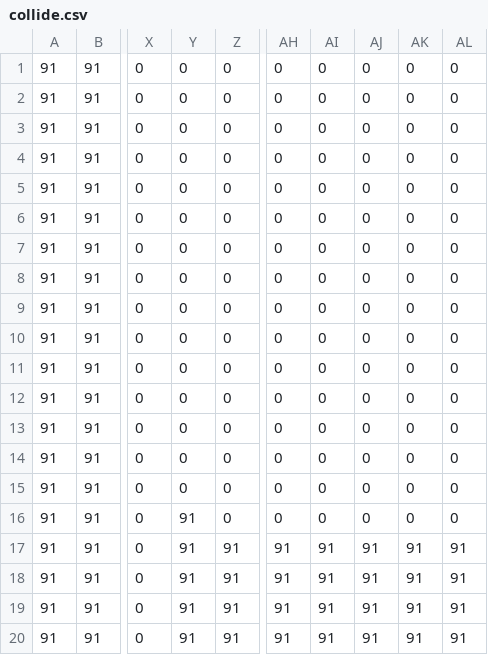
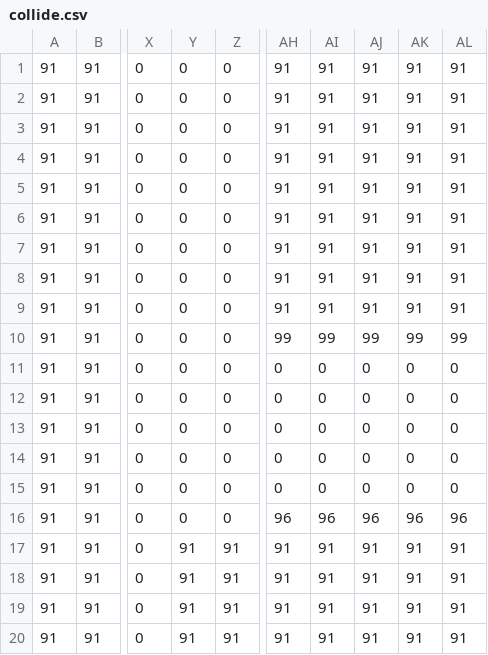
Before and after one commit to SentientDragon5/ProcessingGames, a CSV file: Games/Frog0/data/collide.csv, drawn as a sheet; only a part is shown, gaps mark what is left out; the diff names each change by its address in the sheet, - before the commit and + after, or states it on an @@ line.

```diff
--- a/Games/Frog0/data/collide.csv
+++ b/Games/Frog0/data/collide.csv
-AH1:AH9: 0
+AH1:AH9: 91
-AI1:AI9: 0
+AI1:AI9: 91
-AJ1:AJ9: 0
+AJ1:AJ9: 91
-AK1:AK9: 0
+AK1:AK9: 91
-AL1:AL9: 0
+AL1:AL9: 91
-AH10: 0
+AH10: 99
-AI10: 0
+AI10: 99
-AJ10: 0
+AJ10: 99
-AK10: 0
+AK10: 99
-AL10: 0
+AL10: 99
-Y16: 91
+Y16: 0
-AH16: 0
+AH16: 96
-AI16: 0
+AI16: 96
-AJ16: 0
+AJ16: 96
-AK16: 0
+AK16: 96
-AL16: 0
+AL16: 96
```
Also changed, not shown: 17 other files.
